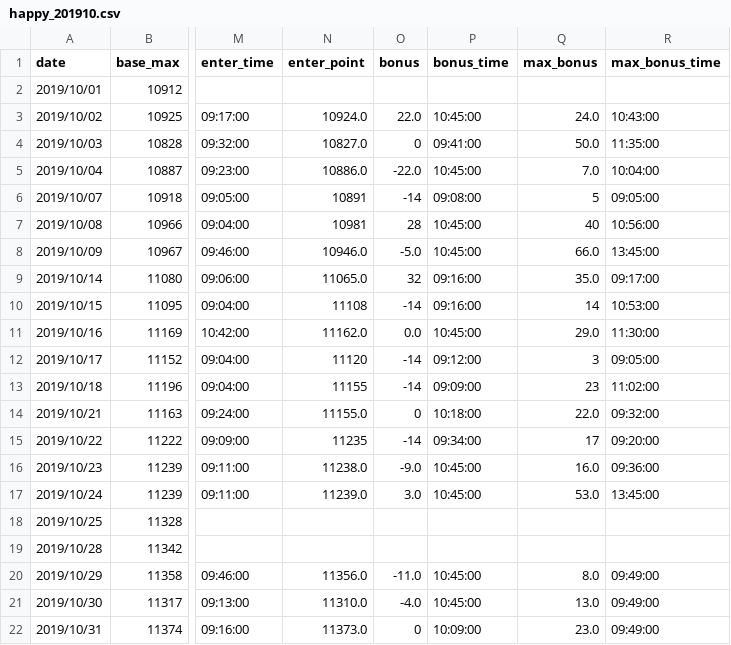
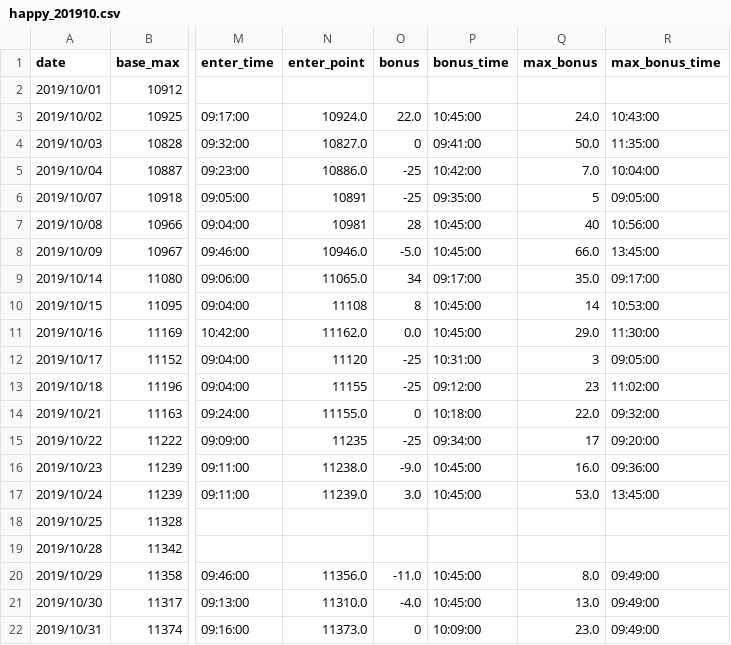
Before and after one commit to ngxial03/Future, a CSV file: out/happy_201910.csv, drawn as a sheet; only a part is shown, gaps mark what is left out; the diff names each change by its address in the sheet, - before the commit and + after, or states it on an @@ line.

```diff
--- a/out/happy_201910.csv
+++ b/out/happy_201910.csv
-O5 (bonus): -22.0
+O5 (bonus): -25
-P5 (bonus_time): 10:45:00
+P5 (bonus_time): 10:42:00
-O6 (bonus): -14
+O6 (bonus): -25
-P6 (bonus_time): 09:08:00
+P6 (bonus_time): 09:35:00
-O9 (bonus): 32
+O9 (bonus): 34
-P9 (bonus_time): 09:16:00
+P9 (bonus_time): 09:17:00
-O10 (bonus): -14
+O10 (bonus): 8
-P10 (bonus_time): 09:16:00
+P10 (bonus_time): 10:45:00
-O12:O13 (bonus): -14
+O12:O13 (bonus): -25
-P12 (bonus_time): 09:12:00
+P12 (bonus_time): 10:31:00
-P13 (bonus_time): 09:09:00
+P13 (bonus_time): 09:12:00
-O15 (bonus): -14
+O15 (bonus): -25
```
Also changed, not shown: out/happy_201903.csv, out/happy_202004.csv, 22 other files.
